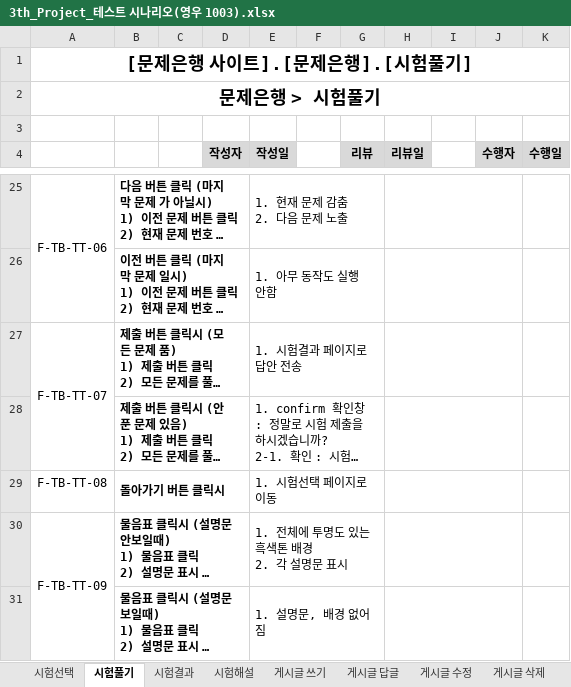
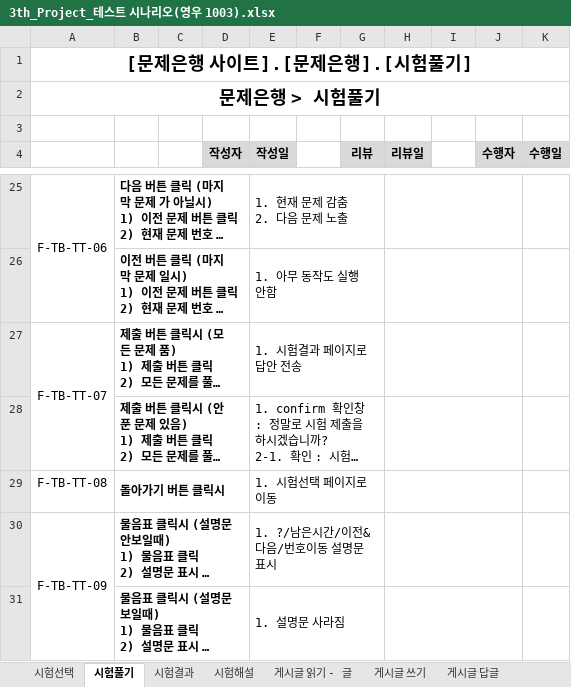
Before and after one commit to index506/cosmo6th_3thGroup, an Excel workbook: Text/03.테스트 시나리오/3th_Project_테스트 시나리오(영우 1003).xlsx, sheet 시험풀기, drawn as a sheet; only a part is shown, gaps mark what is left out; long unchanged cells end in …; values as stored, in another font and other column widths than the file's, no borders; ↵ is a line break in a cell; the diff names each change by its address in the sheet, - before the commit and + after, or states it on an @@ line.

```diff
--- a/Text/03.테스트 시나리오/3th_Project_테스트 시나리오(영우 1003).xlsx (sheet 시험풀기)
+++ b/Text/03.테스트 시나리오/3th_Project_테스트 시나리오(영우 1003).xlsx (sheet 시험풀기)
+sheet tab: 게시글 읽기 - 글
-E30 (작성일): 1. 전체에 투명도 있는 흑색톤 배경 ↵ 2. 각 설명문 표시
+E30 (작성일): 1. ?/남은시간/이전&다음/번호이동 설명문 표시
-E31 (작성일): 1. 설명문, 배경 없어짐
+E31 (작성일): 1. 설명문 사라짐
```
Also changed, not shown: sheet 시험선택, sheet 시험해설, sheet 게시글 수정, sheet 게시글 답글, sheet 게시글 삭제, Text/01.기능정의서/0916_영우 기능정의서.xlsx, Text/03.테스트 시나리오/0929 남기호 테스트시나리오(2차 수정).xlsx, 2 other files.
